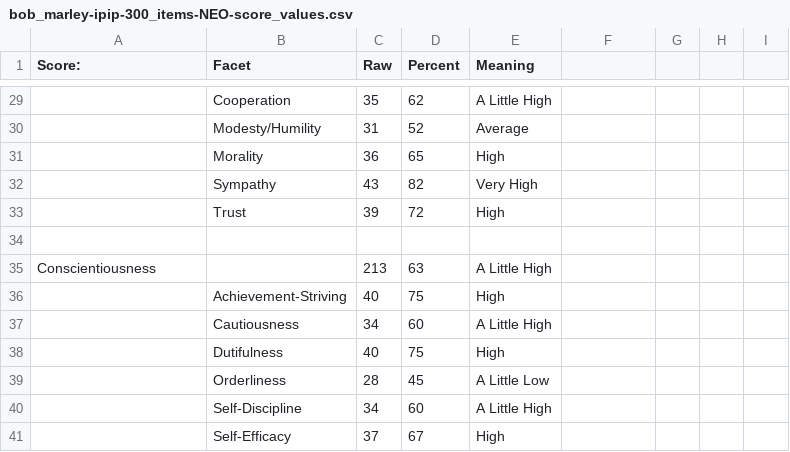
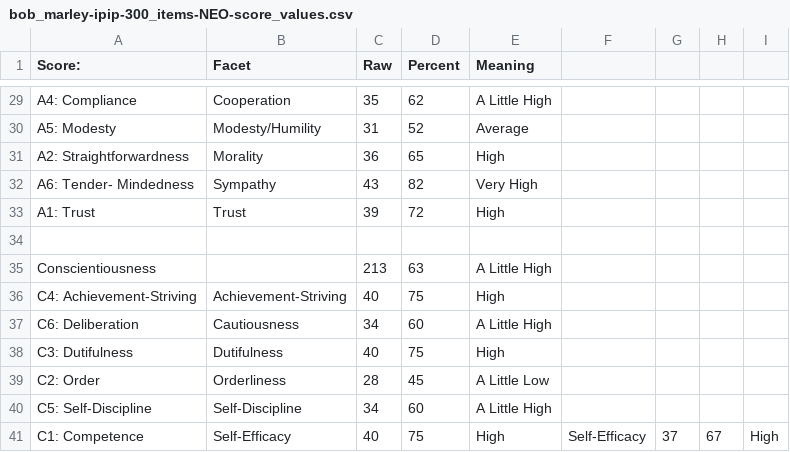
Before and after one commit to tomwhartung/five_factor_model, a CSV file: results/famous/bob_marley-ipip-300_items-NEO-score_values.csv, drawn as a sheet; only a part is shown, gaps mark what is left out; the diff covers the shown part only; the diff names each change by its address in the sheet, - before the commit and + after, or states it on an @@ line.

Commit message:
Pasted the NEO-PI-R attributes into bob_marley-ipip-300_items-NEO-score_values.csv .

```diff
--- a/results/famous/bob_marley-ipip-300_items-NEO-score_values.csv
+++ b/results/famous/bob_marley-ipip-300_items-NEO-score_values.csv
-A29 (Score:): (empty)
+A29 (Score:): A4: Compliance
-A30 (Score:): (empty)
+A30 (Score:): A5: Modesty
-A31 (Score:): (empty)
+A31 (Score:): A2: Straightforwardness
-A32 (Score:): (empty)
+A32 (Score:): A6: Tender- Mindedness
-A33 (Score:): (empty)
+A33 (Score:): A1: Trust
-A36 (Score:): (empty)
+A36 (Score:): C4: Achievement-Striving
-A37 (Score:): (empty)
+A37 (Score:): C6: Deliberation
-A38 (Score:): (empty)
+A38 (Score:): C3: Dutifulness
-A39 (Score:): (empty)
+A39 (Score:): C2: Order
-A40 (Score:): (empty)
+A40 (Score:): C5: Self-Discipline
-A41 (Score:): (empty)
+A41 (Score:): C1: Competence
-C41 (Raw): 37
+C41 (Raw): 40
-D41 (Percent): 67
+D41 (Percent): 75
-F41: (empty)
+F41: Self-Efficacy
-G41: (empty)
+G41: 37
-H41: (empty)
+H41: 67
-I41: (empty)
+I41: High
```
Also changed, not shown: 24 edited cells elsewhere in this file.
